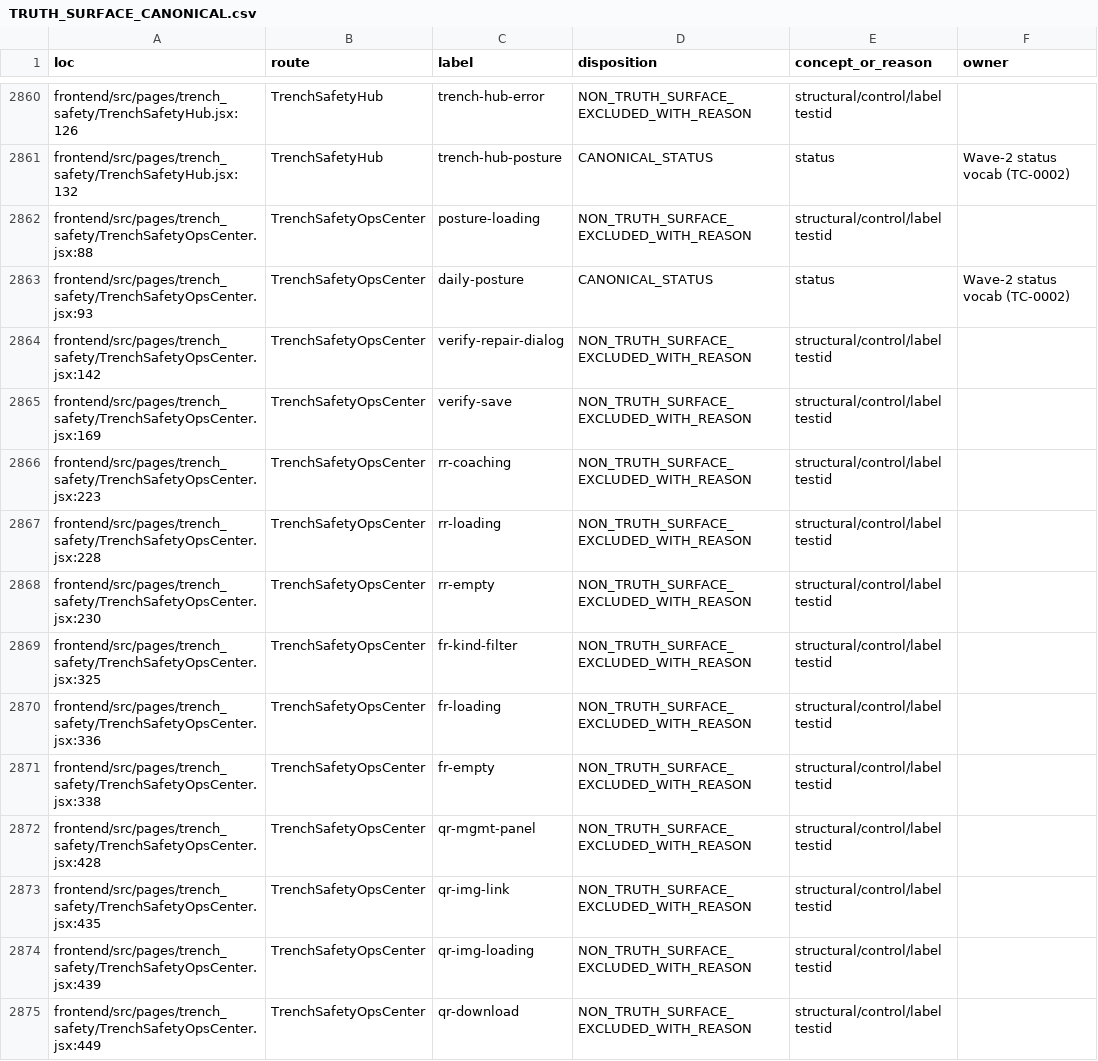
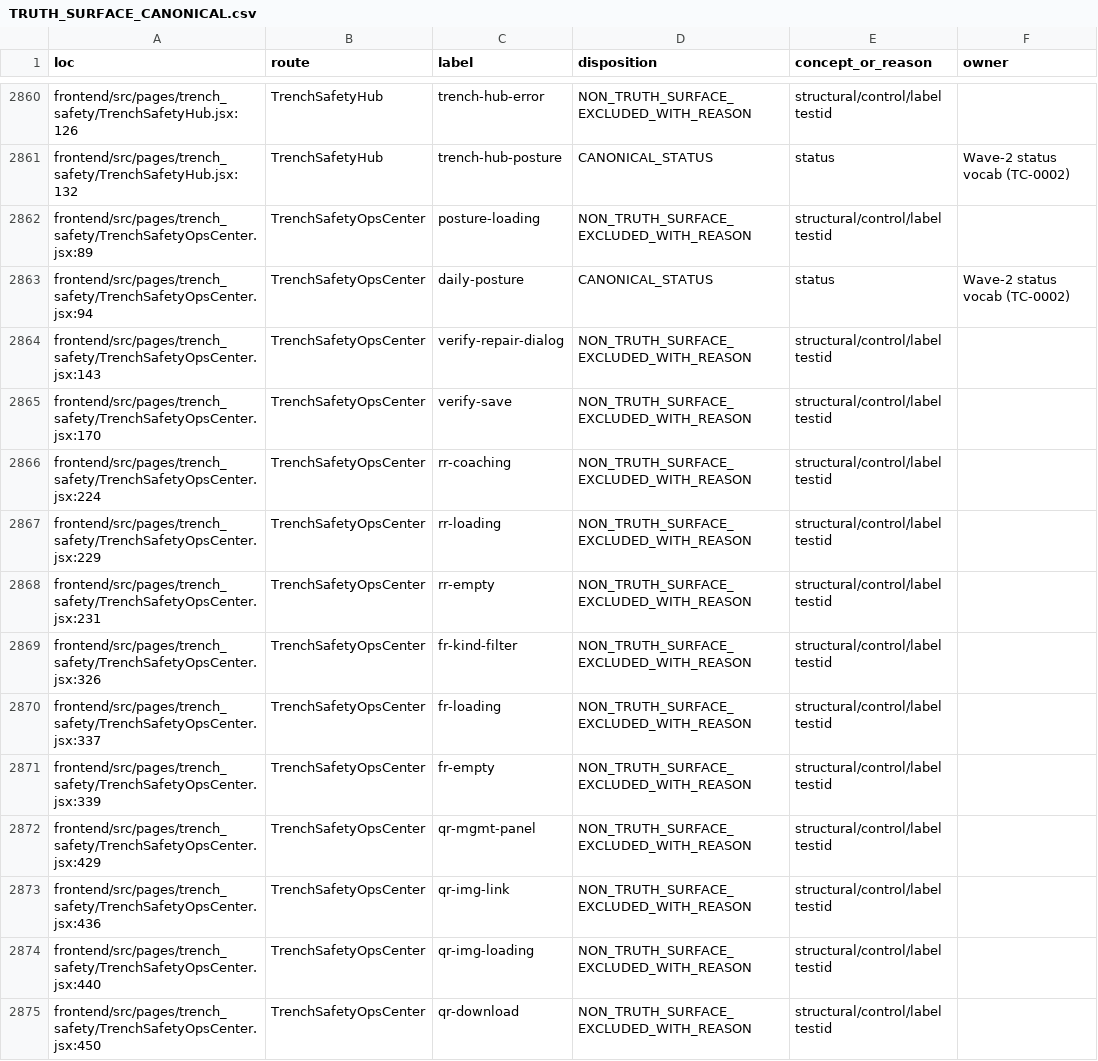
Before and after one commit to Judd-19851202/MASCI-OPS-08-15-26-11-30am, a CSV file: memory/truth_program/TRUTH_SURFACE_CANONICAL.csv, drawn as a sheet; only a part is shown, gaps mark what is left out; the diff covers the shown part only.

```diff
--- a/memory/truth_program/TRUTH_SURFACE_CANONICAL.csv
+++ b/memory/truth_program/TRUTH_SURFACE_CANONICAL.csv
@@ -2861,15 +2861,15 @@ frontend/src/pages/trench_safety/TrenchSafetyHub.jsx:126,TrenchSafetyHub,trench-
 frontend/src/pages/trench_safety/TrenchSafetyHub.jsx:132,TrenchSafetyHub,trench-hub-posture,CANONICAL_STATUS,status,Wave-2 status vocab (TC-0002)
-frontend/src/pages/trench_safety/TrenchSafetyOpsCenter.jsx:88,TrenchSafetyOpsCenter,posture-loading,NON_TRUTH_SURFACE_EXCLUDED_WITH_REASON,structural/control/label testid,
-frontend/src/pages/trench_safety/TrenchSafetyOpsCenter.jsx:93,TrenchSafetyOpsCenter,daily-posture,CANONICAL_STATUS,status,Wave-2 status vocab (TC-0002)
-frontend/src/pages/trench_safety/TrenchSafetyOpsCenter.jsx:142,TrenchSafetyOpsCenter,verify-repair-dialog,NON_TRUTH_SURFACE_EXCLUDED_WITH_REASON,structural/control/label testid,
-frontend/src/pages/trench_safety/TrenchSafetyOpsCenter.jsx:169,TrenchSafetyOpsCenter,verify-save,NON_TRUTH_SURFACE_EXCLUDED_WITH_REASON,structural/control/label testid,
-frontend/src/pages/trench_safety/TrenchSafetyOpsCenter.jsx:223,TrenchSafetyOpsCenter,rr-coaching,NON_TRUTH_SURFACE_EXCLUDED_WITH_REASON,structural/control/label testid,
-frontend/src/pages/trench_safety/TrenchSafetyOpsCenter.jsx:228,TrenchSafetyOpsCenter,rr-loading,NON_TRUTH_SURFACE_EXCLUDED_WITH_REASON,structural/control/label testid,
-frontend/src/pages/trench_safety/TrenchSafetyOpsCenter.jsx:230,TrenchSafetyOpsCenter,rr-empty,NON_TRUTH_SURFACE_EXCLUDED_WITH_REASON,structural/control/label testid,
-frontend/src/pages/trench_safety/TrenchSafetyOpsCenter.jsx:325,TrenchSafetyOpsCenter,fr-kind-filter,NON_TRUTH_SURFACE_EXCLUDED_WITH_REASON,structural/control/label testid,
-frontend/src/pages/trench_safety/TrenchSafetyOpsCenter.jsx:336,TrenchSafetyOpsCenter,fr-loading,NON_TRUTH_SURFACE_EXCLUDED_WITH_REASON,structural/control/label testid,
-frontend/src/pages/trench_safety/TrenchSafetyOpsCenter.jsx:338,TrenchSafetyOpsCenter,fr-empty,NON_TRUTH_SURFACE_EXCLUDED_WITH_REASON,structural/control/label testid,
-frontend/src/pages/trench_safety/TrenchSafetyOpsCenter.jsx:428,TrenchSafetyOpsCenter,qr-mgmt-panel,NON_TRUTH_SURFACE_EXCLUDED_WITH_REASON,structural/control/label testid,
-frontend/src/pages/trench_safety/TrenchSafetyOpsCenter.jsx:435,TrenchSafetyOpsCenter,qr-img-link,NON_TRUTH_SURFACE_EXCLUDED_WITH_REASON,structural/control/label testid,
-frontend/src/pages/trench_safety/TrenchSafetyOpsCenter.jsx:439,TrenchSafetyOpsCenter,qr-img-loading,NON_TRUTH_SURFACE_EXCLUDED_WITH_REASON,structural/control/label testid,
-frontend/src/pages/trench_safety/TrenchSafetyOpsCenter.jsx:449,TrenchSafetyOpsCenter,qr-download,NON_TRUTH_SURFACE_EXCLUDED_WITH_REASON,structural/control/label testid,
+frontend/src/pages/trench_safety/TrenchSafetyOpsCenter.jsx:89,TrenchSafetyOpsCenter,posture-loading,NON_TRUTH_SURFACE_EXCLUDED_WITH_REASON,structural/control/label testid,
+frontend/src/pages/trench_safety/TrenchSafetyOpsCenter.jsx:94,TrenchSafetyOpsCenter,daily-posture,CANONICAL_STATUS,status,Wave-2 status vocab (TC-0002)
+frontend/src/pages/trench_safety/TrenchSafetyOpsCenter.jsx:143,TrenchSafetyOpsCenter,verify-repair-dialog,NON_TRUTH_SURFACE_EXCLUDED_WITH_REASON,structural/control/label testid,
+frontend/src/pages/trench_safety/TrenchSafetyOpsCenter.jsx:170,TrenchSafetyOpsCenter,verify-save,NON_TRUTH_SURFACE_EXCLUDED_WITH_REASON,structural/control/label testid,
+frontend/src/pages/trench_safety/TrenchSafetyOpsCenter.jsx:224,TrenchSafetyOpsCenter,rr-coaching,NON_TRUTH_SURFACE_EXCLUDED_WITH_REASON,structural/control/label testid,
+frontend/src/pages/trench_safety/TrenchSafetyOpsCenter.jsx:229,TrenchSafetyOpsCenter,rr-loading,NON_TRUTH_SURFACE_EXCLUDED_WITH_REASON,structural/control/label testid,
+frontend/src/pages/trench_safety/TrenchSafetyOpsCenter.jsx:231,TrenchSafetyOpsCenter,rr-empty,NON_TRUTH_SURFACE_EXCLUDED_WITH_REASON,structural/control/label testid,
+frontend/src/pages/trench_safety/TrenchSafetyOpsCenter.jsx:326,TrenchSafetyOpsCenter,fr-kind-filter,NON_TRUTH_SURFACE_EXCLUDED_WITH_REASON,structural/control/label testid,
+frontend/src/pages/trench_safety/TrenchSafetyOpsCenter.jsx:337,TrenchSafetyOpsCenter,fr-loading,NON_TRUTH_SURFACE_EXCLUDED_WITH_REASON,structural/control/label testid,
+frontend/src/pages/trench_safety/TrenchSafetyOpsCenter.jsx:339,TrenchSafetyOpsCenter,fr-empty,NON_TRUTH_SURFACE_EXCLUDED_WITH_REASON,structural/control/label testid,
+frontend/src/pages/trench_safety/TrenchSafetyOpsCenter.jsx:429,TrenchSafetyOpsCenter,qr-mgmt-panel,NON_TRUTH_SURFACE_EXCLUDED_WITH_REASON,structural/control/label testid,
+frontend/src/pages/trench_safety/TrenchSafetyOpsCenter.jsx:436,TrenchSafetyOpsCenter,qr-img-link,NON_TRUTH_SURFACE_EXCLUDED_WITH_REASON,structural/control/label testid,
+frontend/src/pages/trench_safety/TrenchSafetyOpsCenter.jsx:440,TrenchSafetyOpsCenter,qr-img-loading,NON_TRUTH_SURFACE_EXCLUDED_WITH_REASON,structural/control/label testid,
+frontend/src/pages/trench_safety/TrenchSafetyOpsCenter.jsx:450,TrenchSafetyOpsCenter,qr-download,NON_TRUTH_SURFACE_EXCLUDED_WITH_REASON,structural/control/label testid,
```
Also changed, not shown: 1 added row and 38 edited cells elsewhere in this file, memory/truth_program/TRUTH_DEFECT_REGISTER.csv, 9 other files.
